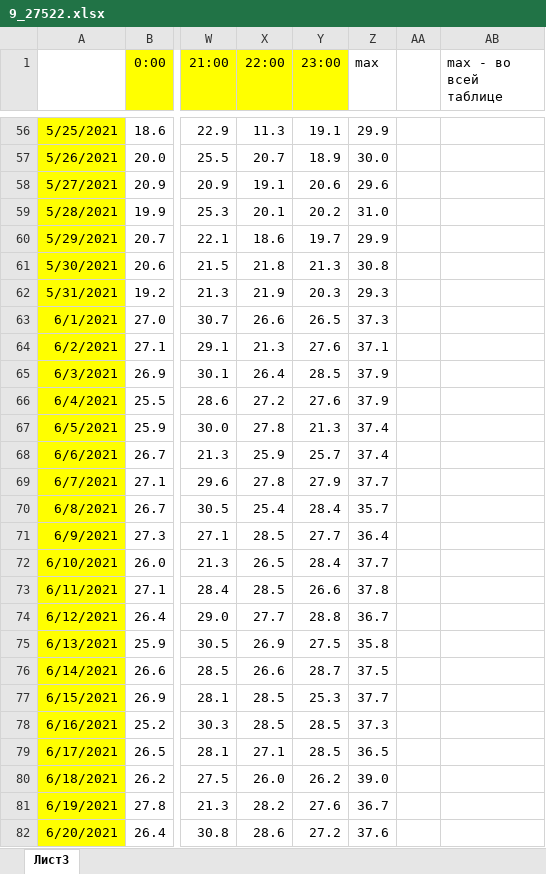
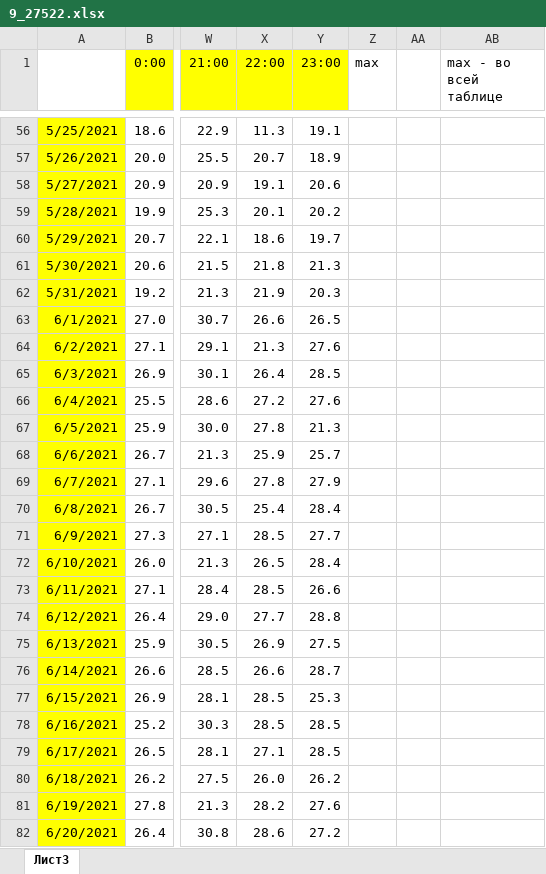
Before and after one commit to htmlprogrammist/kege-2021, an Excel workbook: homework/reshege-7907903/9_27522.xlsx, sheet Лист3, drawn as a sheet; only a part is shown, gaps mark what is left out; values as stored, in another font and other column widths than the file's, no borders; the diff covers the shown part only; the diff names each change by its address in the sheet, - before the commit and + after, or states it on an @@ line.

```diff
--- a/homework/reshege-7907903/9_27522.xlsx (sheet Лист3)
+++ b/homework/reshege-7907903/9_27522.xlsx (sheet Лист3)
-Z56 (max): 29.9
+Z56 (max): (empty)
-Z57 (max): 30.0
+Z57 (max): (empty)
-Z58 (max): 29.6
+Z58 (max): (empty)
-Z59 (max): 31.0
+Z59 (max): (empty)
-Z60 (max): 29.9
+Z60 (max): (empty)
-Z61 (max): 30.8
+Z61 (max): (empty)
-Z62 (max): 29.3
+Z62 (max): (empty)
-Z63 (max): 37.3
+Z63 (max): (empty)
-Z64 (max): 37.1
+Z64 (max): (empty)
-Z65:Z66 (max): 37.9
+Z65:Z66 (max): (empty)
-Z67:Z68 (max): 37.4
+Z67:Z68 (max): (empty)
-Z69 (max): 37.7
+Z69 (max): (empty)
-Z70 (max): 35.7
+Z70 (max): (empty)
-Z71 (max): 36.4
+Z71 (max): (empty)
-Z72 (max): 37.7
+Z72 (max): (empty)
-Z73 (max): 37.8
+Z73 (max): (empty)
-Z74 (max): 36.7
+Z74 (max): (empty)
-Z75 (max): 35.8
+Z75 (max): (empty)
-Z76 (max): 37.5
+Z76 (max): (empty)
-Z77 (max): 37.7
+Z77 (max): (empty)
-Z78 (max): 37.3
+Z78 (max): (empty)
-Z79 (max): 36.5
+Z79 (max): (empty)
-Z80 (max): 39.0
+Z80 (max): (empty)
-Z81 (max): 36.7
+Z81 (max): (empty)
-Z82 (max): 37.6
+Z82 (max): (empty)
```
Also changed, not shown: 67 edited cells elsewhere in this sheet, EGE/online-olimpiada-OV/9.xlsx.
